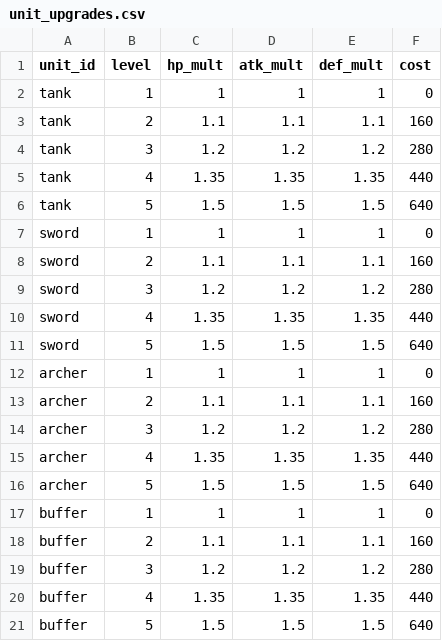
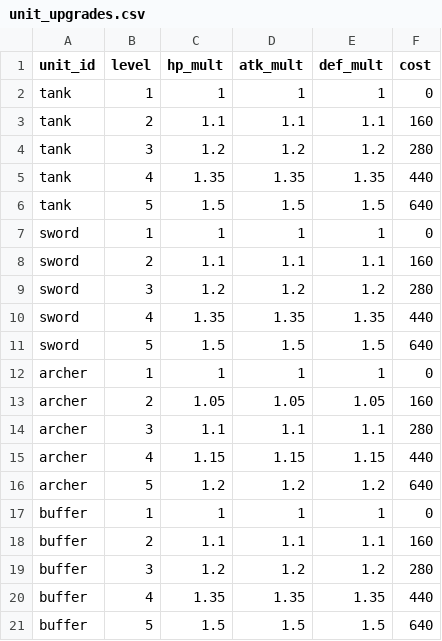
Before and after one commit to acururc/UnitySlotTower, a CSV file: Assets/UnitySlotTower/Data/Tables/unit_upgrades.csv, drawn as a sheet.

```diff
--- a/Assets/UnitySlotTower/Data/Tables/unit_upgrades.csv
+++ b/Assets/UnitySlotTower/Data/Tables/unit_upgrades.csv
@@ -12,6 +12,6 @@ sword,5,1.5,1.5,1.5,640
 archer,1,1,1,1,0
-archer,2,1.1,1.1,1.1,160
-archer,3,1.2,1.2,1.2,280
-archer,4,1.35,1.35,1.35,440
-archer,5,1.5,1.5,1.5,640
+archer,2,1.05,1.05,1.05,160
+archer,3,1.1,1.1,1.1,280
+archer,4,1.15,1.15,1.15,440
+archer,5,1.2,1.2,1.2,640
 buffer,1,1,1,1,0
```
Also changed, not shown: Assets/UnitySlotTower/Data/Tables/enemies.csv, Assets/UnitySlotTower/Data/Tables/units.csv, 15 other files.
